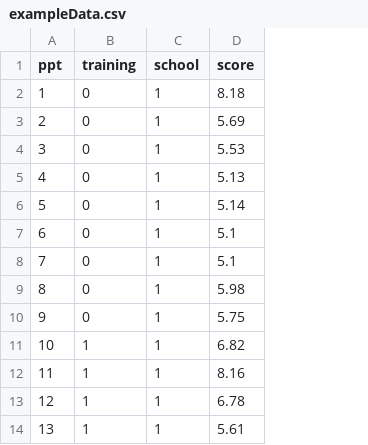
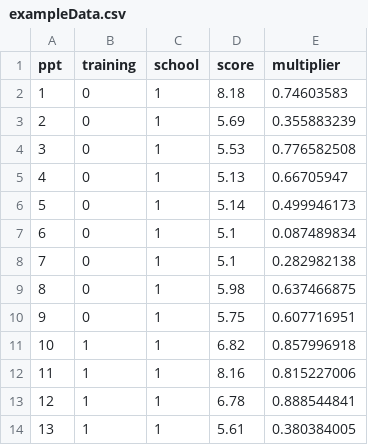
Before and after one commit to shanaam/psyc6229, a CSV file: exampleData.csv, drawn as a sheet; only a part is shown; the diff names each change by its address in the sheet, - before the commit and + after, or states it on an @@ line.

Commit message:
change in example csv

```diff
--- a/exampleData.csv
+++ b/exampleData.csv
+column E (multiplier), rows 2-14: 0.74603583 | 0.355883239 | 0.776582508 | 0.66705947 | 0.499946173 | 0.087489834 | 0.282982138 | 0.637466875 | 0.607716951 | 0.857996918 | 0.815227006 | 0.888544841 | 0.380384005
```
